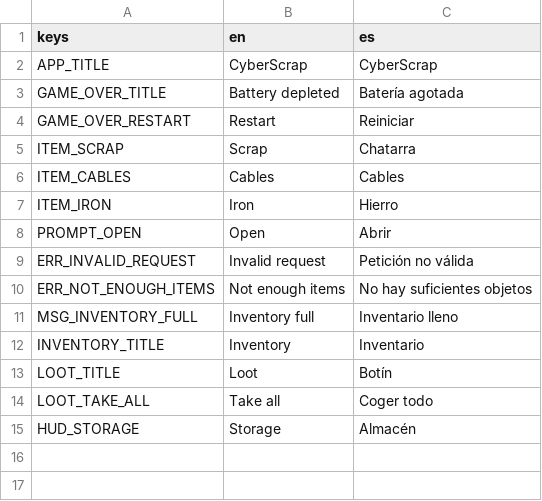
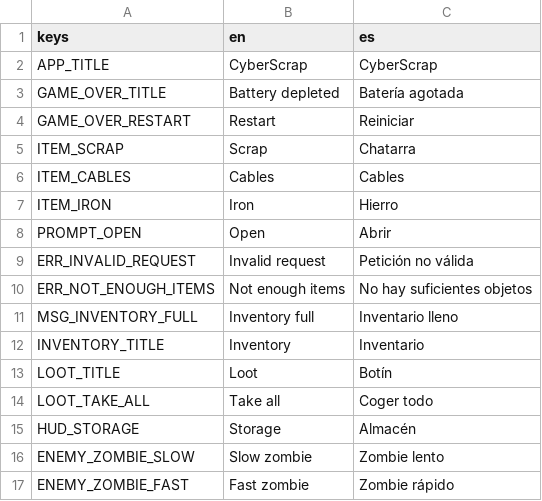
Before and after one commit to davidanayadev/Craft-ciruits, a CSV file: game/i18n/strings.csv, drawn as a sheet; the diff names each change by its address in the sheet, - before the commit and + after, or states it on an @@ line.

```diff
--- a/game/i18n/strings.csv
+++ b/game/i18n/strings.csv
+row 16: ENEMY_ZOMBIE_SLOW | Slow zombie | Zombie lento
+row 17: ENEMY_ZOMBIE_FAST | Fast zombie | Zombie rápido
```
Also changed, not shown: 58 other files.
